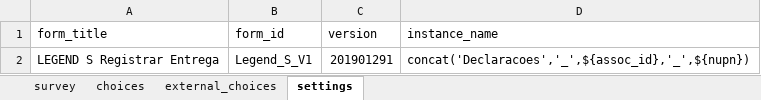
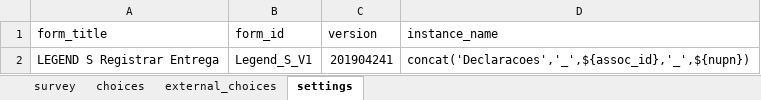
Before and after one commit to TerraFirmaMozambique/legend-odk-forms, an Excel workbook: S_registo_entrega/S_registo_entrega-media/S_registo_entrega.xlsx, sheet settings, drawn as a sheet; values as stored, in another font and other column widths than the file's, no borders; the diff names each change by its address in the sheet, - before the commit and + after, or states it on an @@ line.

Commit message:
Delivery Form Added

```diff
--- a/S_registo_entrega/S_registo_entrega-media/S_registo_entrega.xlsx (sheet settings)
+++ b/S_registo_entrega/S_registo_entrega-media/S_registo_entrega.xlsx (sheet settings)
-C2 (version): 201901291
+C2 (version): 201904241
```
Also changed, not shown: 11 other files.
